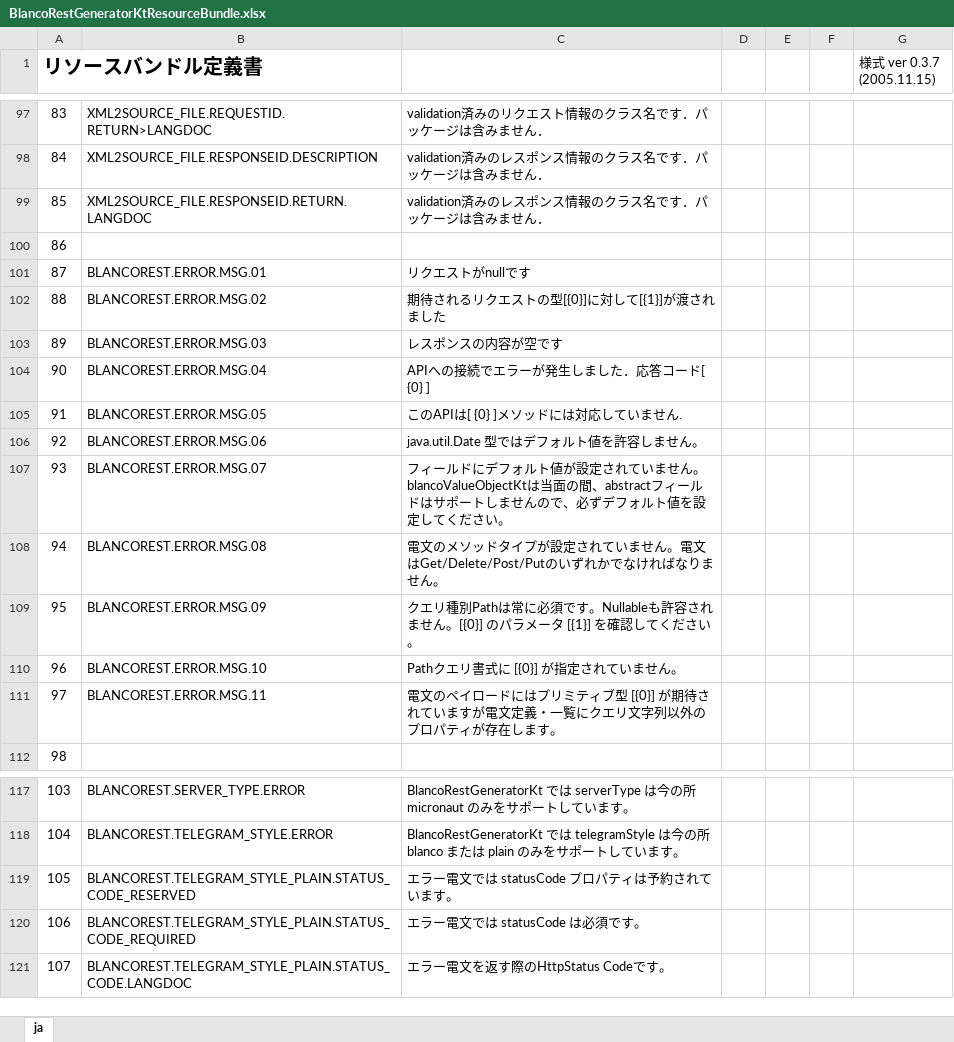
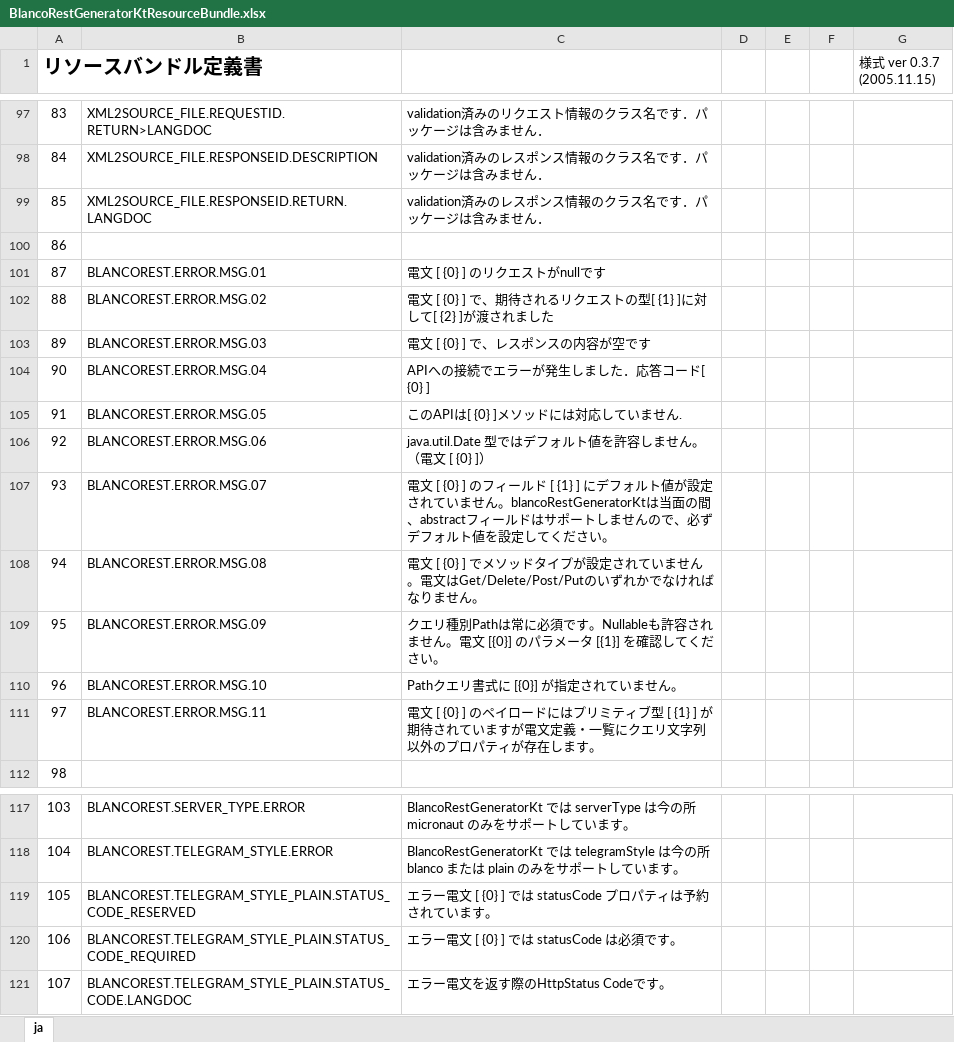
Before and after one commit to uedaueo/blancoRestGeneratorKt, an Excel workbook: meta/program/BlancoRestGeneratorKtResourceBundle.xlsx, sheet ja, drawn as a sheet; only a part is shown, gaps mark what is left out; values as stored, in another font and other column widths than the file's, no borders; the diff names each change by its address in the sheet, - before the commit and + after, or states it on an @@ line.

```diff
--- a/meta/program/BlancoRestGeneratorKtResourceBundle.xlsx (sheet ja)
+++ b/meta/program/BlancoRestGeneratorKtResourceBundle.xlsx (sheet ja)
-C101: リクエストがnullです
+C101: 電文 [ {0} ] のリクエストがnullです
-C102: 期待されるリクエストの型[{0}]に対して[{1}]が渡されました
+C102: 電文 [ {0} ] で、期待されるリクエストの型[ {1} ]に対して[ {2} ]が渡されました
-C103: レスポンスの内容が空です
+C103: 電文 [ {0} ] で、レスポンスの内容が空です
-C106: java.util.Date 型ではデフォルト値を許容しません。
+C106: java.util.Date 型ではデフォルト値を許容しません。（電文 [ {0} ]）
-C107: フィールドにデフォルト値が設定されていません。blancoValueObjectKtは当面の…
+C107: 電文 [ {0} ] のフィールド [ {1} ] にデフォルト値が設定されていません。blancoRestGeneratorKtは当面の…
-C108: 電文のメソッド…
+C108: 電文 [ {0} ] でメソッド…
-C109: …ません。[{0}] のパラ…
+C109: …ません。電文 [{0}] のパラ…
-C111: 電文のペイロードにはプリミティブ型 [{0}] が期待さ…
+C111: 電文 [ {0} ] のペイロードにはプリミティブ型 [ {1} ] が期待さ…
-C119: エラー電文では statusCode プロパティは予約されています。
+C119: エラー電文 [ {0} ] では statusCode プロパティは予約されています。
-C120: エラー電文では statusCode は必須です。
+C120: エラー電文 [ {0} ] では statusCode は必須です。
```
Also changed, not shown: meta/plainApi/BlancoApiPlainArraySample.xlsx, meta/plainApi/BlancoApiPlainPrimitiveArraySample.xlsx, 23 other files.
